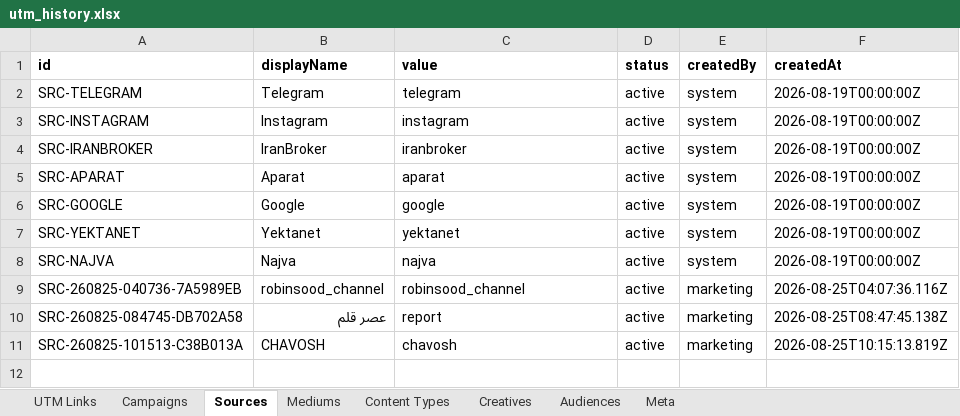
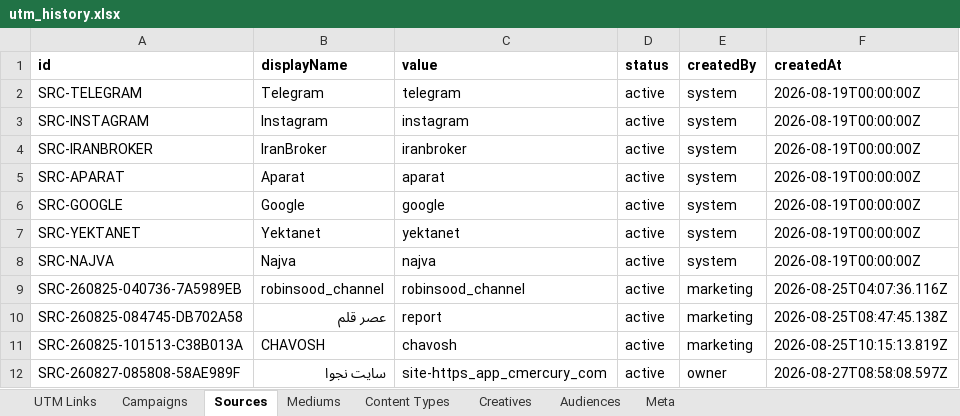
Before and after one commit to omidmoghiseh80-cell/robinsood-utm-manager1, an Excel workbook: exports/utm_history.xlsx, sheet Sources, drawn as a sheet; values as stored, in another font and other column widths than the file's, no borders; the diff names each change by its address in the sheet, - before the commit and + after, or states it on an @@ line.

```diff
--- a/exports/utm_history.xlsx (sheet Sources)
+++ b/exports/utm_history.xlsx (sheet Sources)
+row 12: SRC-260827-085808-58AE989F | سایت نجوا | site-https_app_cmercury_com | active | owner | 2026-08-27T08:58:08.597Z
```
Also changed, not shown: sheet Meta.
